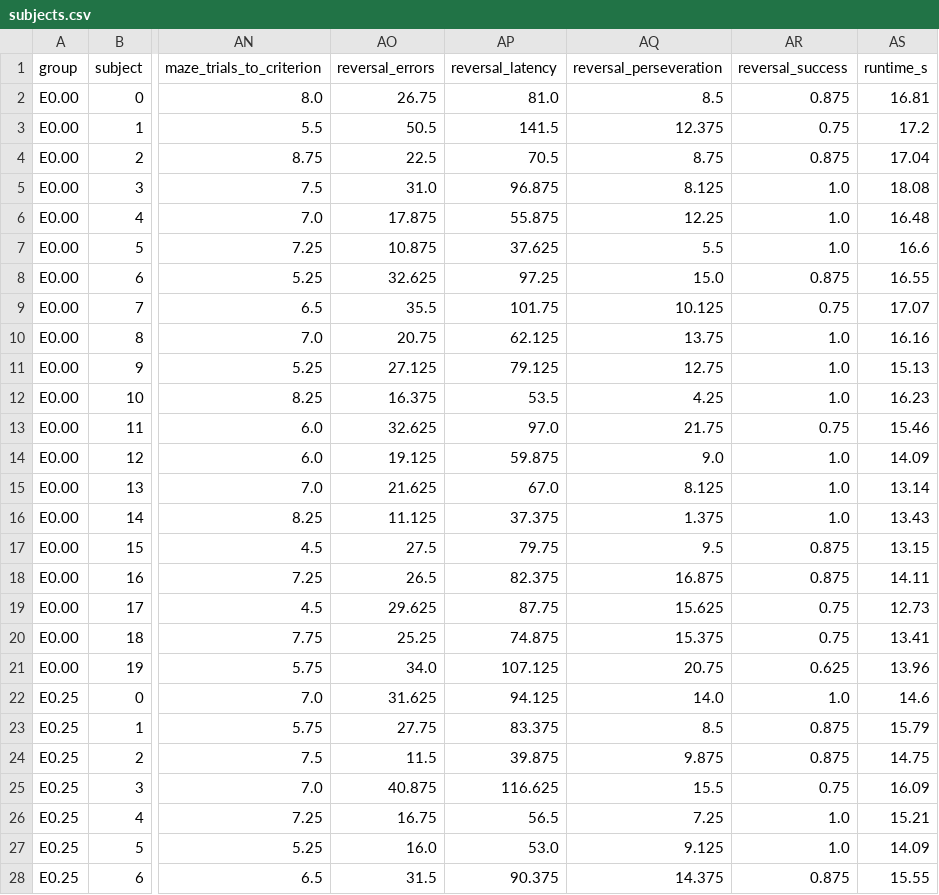
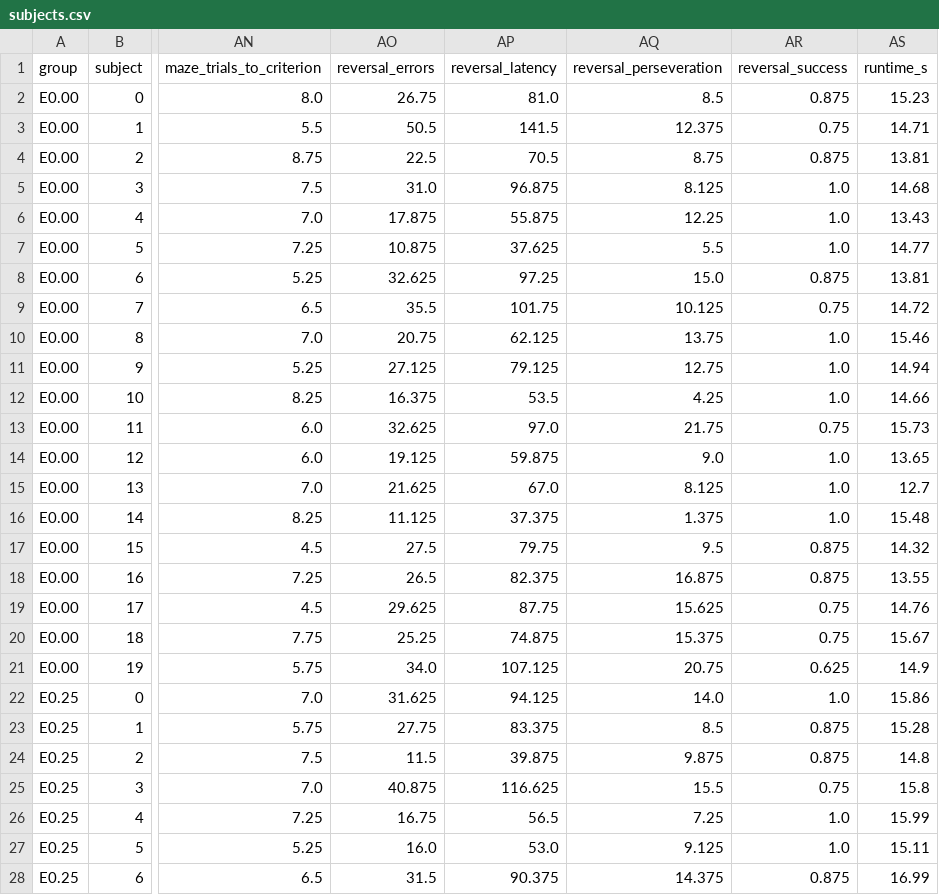
Before and after one commit to Khattouaymen/enrichsim, a CSV file: results/dose/subjects.csv, drawn as a sheet; only a part is shown, gaps mark what is left out; the diff covers the shown part only; the diff names each change by its address in the sheet, - before the commit and + after, or states it on an @@ line.

```diff
--- a/results/dose/subjects.csv
+++ b/results/dose/subjects.csv
-AS2 (runtime_s): 16.81
+AS2 (runtime_s): 15.23
-AS3 (runtime_s): 17.2
+AS3 (runtime_s): 14.71
-AS4 (runtime_s): 17.04
+AS4 (runtime_s): 13.81
-AS5 (runtime_s): 18.08
+AS5 (runtime_s): 14.68
-AS6 (runtime_s): 16.48
+AS6 (runtime_s): 13.43
-AS7 (runtime_s): 16.6
+AS7 (runtime_s): 14.77
-AS8 (runtime_s): 16.55
+AS8 (runtime_s): 13.81
-AS9 (runtime_s): 17.07
+AS9 (runtime_s): 14.72
-AS10 (runtime_s): 16.16
+AS10 (runtime_s): 15.46
-AS11 (runtime_s): 15.13
+AS11 (runtime_s): 14.94
-AS12 (runtime_s): 16.23
+AS12 (runtime_s): 14.66
-AS13 (runtime_s): 15.46
+AS13 (runtime_s): 15.73
-AS14 (runtime_s): 14.09
+AS14 (runtime_s): 13.65
-AS15 (runtime_s): 13.14
+AS15 (runtime_s): 12.7
-AS16 (runtime_s): 13.43
+AS16 (runtime_s): 15.48
-AS17 (runtime_s): 13.15
+AS17 (runtime_s): 14.32
-AS18 (runtime_s): 14.11
+AS18 (runtime_s): 13.55
-AS19 (runtime_s): 12.73
+AS19 (runtime_s): 14.76
-AS20 (runtime_s): 13.41
+AS20 (runtime_s): 15.67
-AS21 (runtime_s): 13.96
+AS21 (runtime_s): 14.9
-AS22 (runtime_s): 14.6
+AS22 (runtime_s): 15.86
-AS23 (runtime_s): 15.79
+AS23 (runtime_s): 15.28
-AS24 (runtime_s): 14.75
+AS24 (runtime_s): 14.8
-AS25 (runtime_s): 16.09
+AS25 (runtime_s): 15.8
-AS26 (runtime_s): 15.21
+AS26 (runtime_s): 15.99
-AS27 (runtime_s): 14.09
+AS27 (runtime_s): 15.11
-AS28 (runtime_s): 15.55
+AS28 (runtime_s): 16.99
```
Also changed, not shown: 73 edited cells elsewhere in this file, results/dose/development.csv, results/dose/learning_curves.csv, 39 other files.
